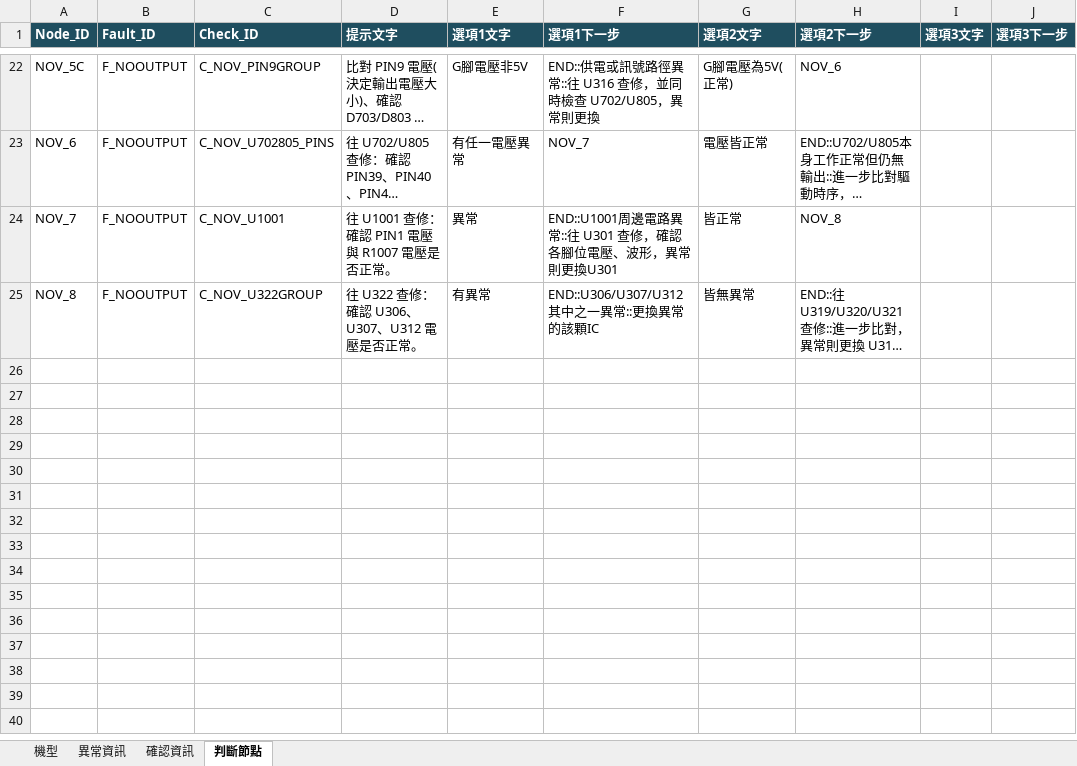
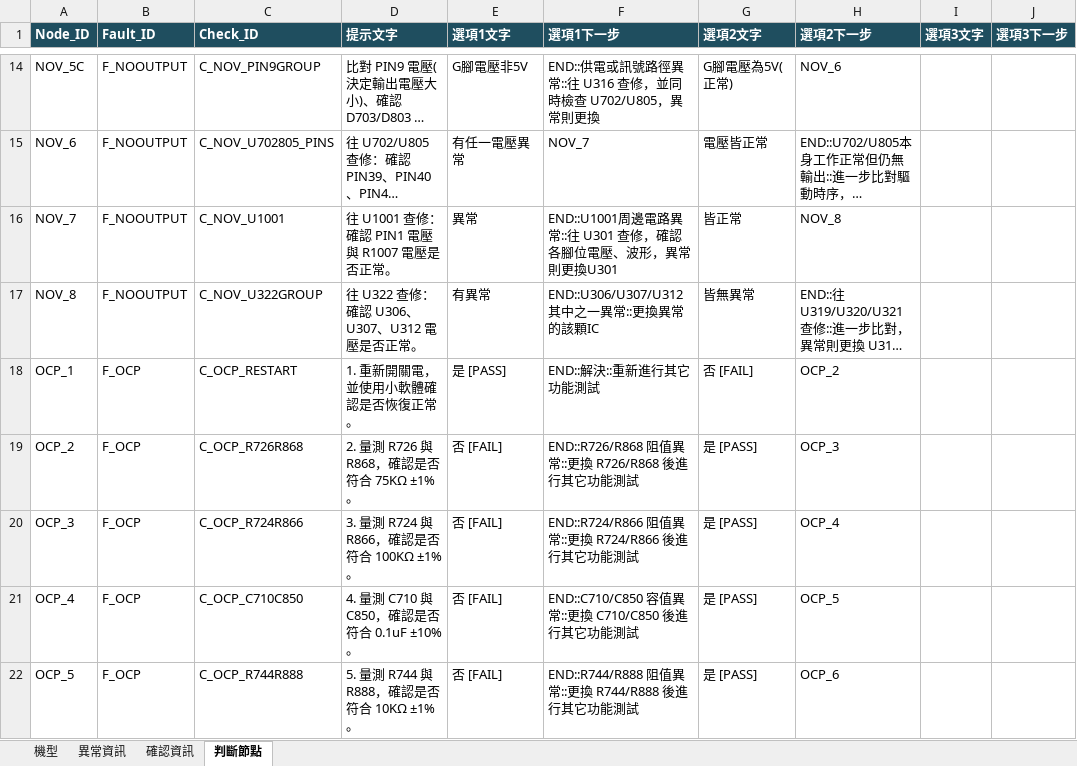
Before and after one commit to lee910637/ober-repair, an Excel workbook: authoring/17108A-5-120_診斷資料.xlsx, sheet 判斷節點, drawn as a sheet; only a part is shown, gaps mark what is left out; long unchanged cells end in …; values as stored, in another font and other column widths than the file's, no borders; the diff covers the shown part only; the diff names each change by its address in the sheet, - before the commit and + after, or states it on an @@ line.

```diff
--- a/authoring/17108A-5-120_診斷資料.xlsx (sheet 判斷節點)
+++ b/authoring/17108A-5-120_診斷資料.xlsx (sheet 判斷節點)
+row 18: OCP_1 | F_OCP | C_OCP_RESTART | 1. 重新開關電，並使用小軟體確認是否恢復正常。 | 是 [PASS] | END::解決::重新進行其它功能測試 | 否 [FAIL] | OCP_2
+row 19: OCP_2 | F_OCP | C_OCP_R726R868 | 2. 量測 R726 與 R868，確認是否符合 75KΩ ±1%。 | 否 [FAIL] | END::R726/R868 阻值異常::更換 R726/R868 後進行其它功能測試 | 是 [PASS] | OCP_3
+row 20: OCP_3 | F_OCP | C_OCP_R724R866 | 3. 量測 R724 與 R866，確認是否符合 100KΩ ±1%。 | 否 [FAIL] | END::R724/R866 阻值異常::更換 R724/R866 後進行其它功能測試 | 是 [PASS] | OCP_4
+row 21: OCP_4 | F_OCP | C_OCP_C710C850 | 4. 量測 C710 與 C850，確認是否符合 0.1uF ±10%。 | 否 [FAIL] | END::C710/C850 容值異常::更換 C710/C850 後進行其它功能測試 | 是 [PASS] | OCP_5
+row 22: OCP_5 | F_OCP | C_OCP_R744R888 | 5. 量測 R744 與 R888，確認是否符合 10KΩ ±1%。 | 否 [FAIL] | END::R744/R888 阻值異常::更換 R744/R888 後進行其它功能測試 | 是 [PASS] | OCP_6
```
Also changed, not shown: 5 added rows and 8 removed rows elsewhere in this sheet, sheet 確認資訊, 1 other file.
